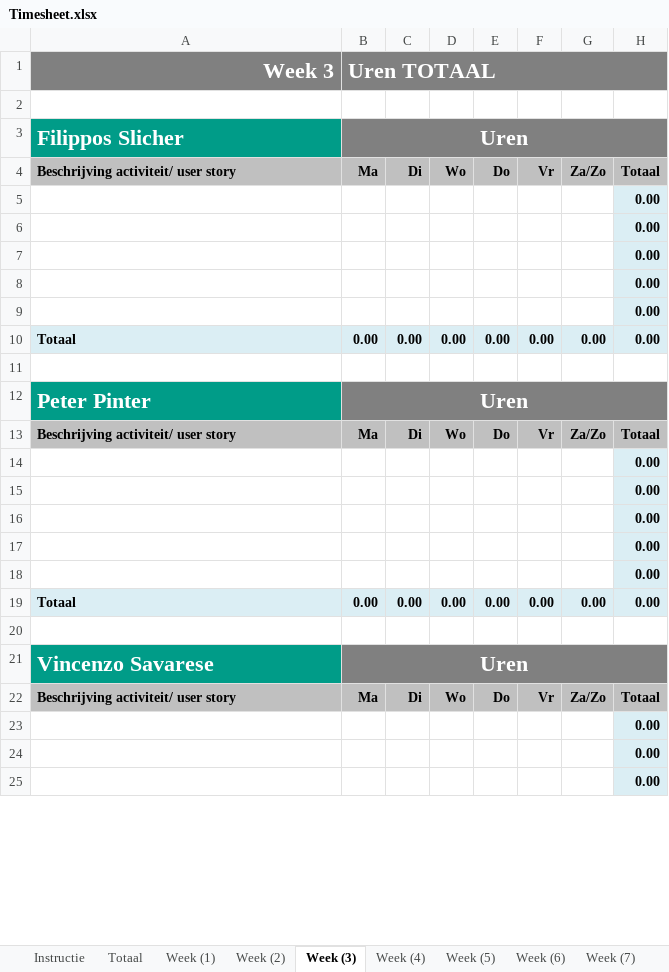
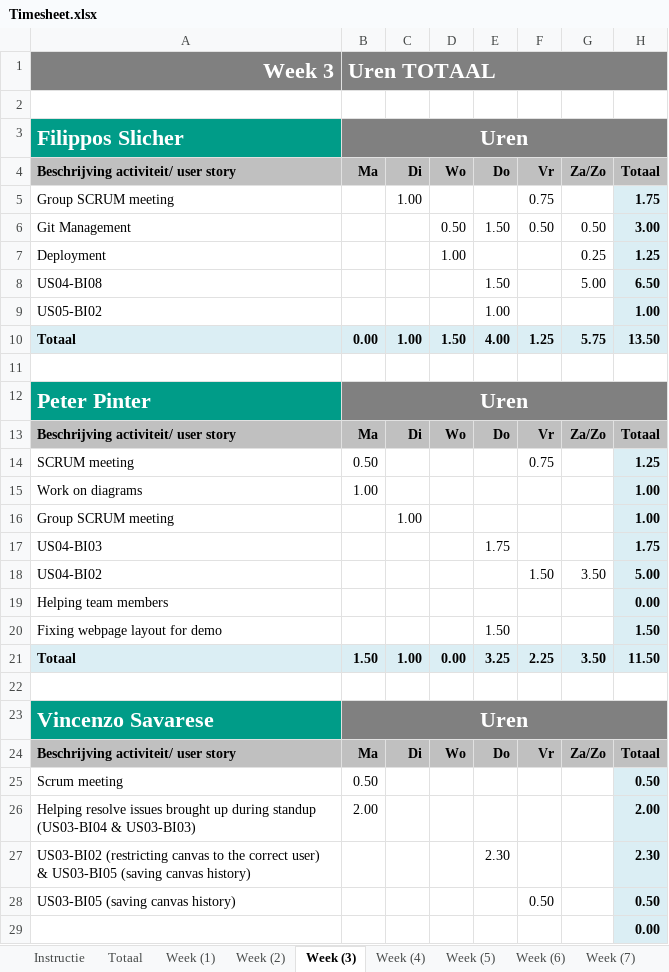
Before and after one commit to CraigChaus/Sketchy-Mine-, an Excel workbook: docs/Timesheet.xlsx, sheet Week (3), drawn as a sheet; only a part is shown; values as stored, in another font and other column widths than the file's, no borders; removed rows and columns are numbered as before the commit, all else as after; the diff covers the shown part only; the diff names each change by its address in the sheet, - before the commit and + after, or states it on an @@ line.

```diff
--- a/docs/Timesheet.xlsx (sheet Week (3))
+++ b/docs/Timesheet.xlsx (sheet Week (3))
-row 5:  |  |  |  |  |  |  | 0.00
-row 6:  |  |  |  |  |  |  | 0.00
-row 7:  |  |  |  |  |  |  | 0.00
-row 8:  |  |  |  |  |  |  | 0.00
-row 9:  |  |  |  |  |  |  | 0.00
-row 10: Totaal | 0.00 | 0.00 | 0.00 | 0.00 | 0.00 | 0.00 | 0.00
+row 5: Group SCRUM meeting |  | 1.00 |  |  | 0.75 |  | 1.75
+row 6: Git Management |  |  | 0.50 | 1.50 | 0.50 | 0.50 | 3.00
+row 7: Deployment |  |  | 1.00 |  |  | 0.25 | 1.25
+row 8: US04-BI08 |  |  |  | 1.50 |  | 5.00 | 6.50
+row 9: US05-BI02 |  |  |  | 1.00 |  |  | 1.00
+row 10: Totaal | 0.00 | 1.00 | 1.50 | 4.00 | 1.25 | 5.75 | 13.50
-row 14:  |  |  |  |  |  |  | 0.00
-row 15:  |  |  |  |  |  |  | 0.00
-row 16:  |  |  |  |  |  |  | 0.00
-row 17:  |  |  |  |  |  |  | 0.00
-row 18:  |  |  |  |  |  |  | 0.00
-row 19: Totaal | 0.00 | 0.00 | 0.00 | 0.00 | 0.00 | 0.00 | 0.00
+row 14: SCRUM meeting | 0.50 |  |  |  | 0.75 |  | 1.25
+row 15: Work on diagrams | 1.00 |  |  |  |  |  | 1.00
+row 16: Group SCRUM meeting |  | 1.00 |  |  |  |  | 1.00
+row 17: US04-BI03 |  |  |  | 1.75 |  |  | 1.75
+row 18: US04-BI02 |  |  |  |  | 1.50 | 3.50 | 5.00
+row 19: Helping team members |  |  |  |  |  |  | 0.00
+row 20: Fixing webpage layout for demo |  |  |  | 1.50 |  |  | 1.50
+row 21: Totaal | 1.50 | 1.00 | 0.00 | 3.25 | 2.25 | 3.50 | 11.50
+row 25: Scrum meeting | 0.50 |  |  |  |  |  | 0.50
+row 26: Helping resolve issues brought up during standup (US03-BI04 & US03-BI03) | 2.00 |  |  |  |  |  | 2.00
+row 27: US03-BI02 (restricting canvas to the correct user) & US03-BI05 (saving canvas history) |  |  |  | 2.30 |  |  | 2.30
+row 28: US03-BI05 (saving canvas history) |  |  |  |  | 0.50 |  | 0.50
-row 24:  |  |  |  |  |  |  | 0.00
-row 25:  |  |  |  |  |  |  | 0.00
```
Also changed, not shown: 20 added rows, 22 removed rows and 28 edited cells elsewhere in this sheet, sheet Week (2), sheet Totaal, sheet Week (1), formulas that keep their value, charts or pictures.
